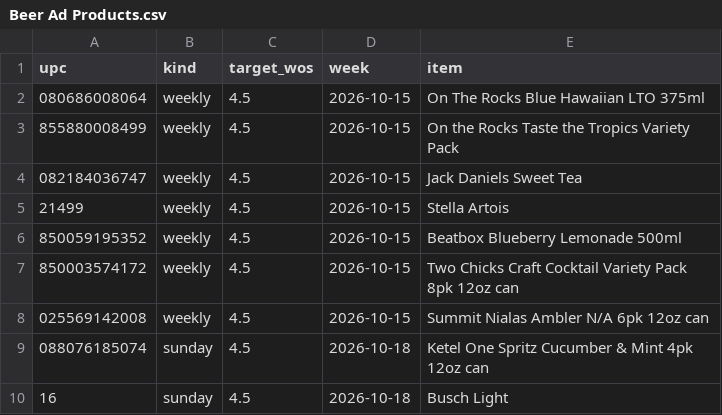
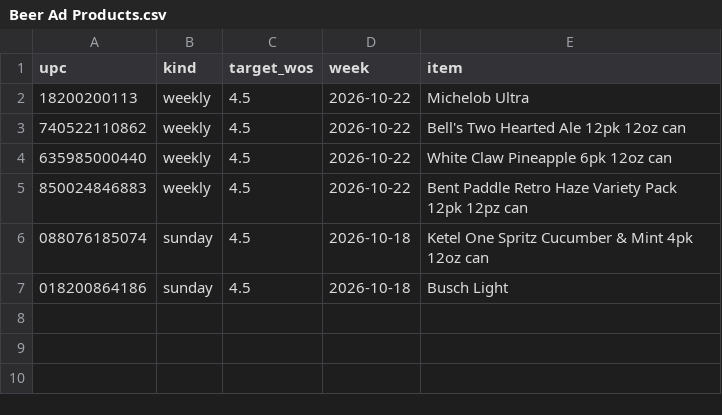
Before and after one commit to Akuklok/thc-dashboard, a CSV file: data/Beer Ad Products.csv, drawn as a sheet.

Commit message:
auto-update Beer Ad Products.csv

```diff
--- a/data/Beer Ad Products.csv
+++ b/data/Beer Ad Products.csv
@@ -1,10 +1,7 @@
 upc,kind,target_wos,week,item
-080686008064,weekly,4.5,2026-10-15,On The Rocks Blue Hawaiian LTO 375ml
-855880008499,weekly,4.5,2026-10-15,On the Rocks Taste the Tropics Variety Pack
-082184036747,weekly,4.5,2026-10-15,Jack Daniels Sweet Tea
-21499,weekly,4.5,2026-10-15,Stella Artois
-850059195352,weekly,4.5,2026-10-15,Beatbox Blueberry Lemonade 500ml
-850003574172,weekly,4.5,2026-10-15,Two Chicks Craft Cocktail Variety Pack 8pk 12oz can
-025569142008,weekly,4.5,2026-10-15,Summit Nialas Ambler N/A 6pk 12oz can
+18200200113,weekly,4.5,2026-10-22,Michelob Ultra
+740522110862,weekly,4.5,2026-10-22,Bell's Two Hearted Ale 12pk 12oz can
+635985000440,weekly,4.5,2026-10-22,White Claw Pineapple 6pk 12oz can
+850024846883,weekly,4.5,2026-10-22,Bent Paddle Retro Haze Variety Pack 12pk 12pz can
 088076185074,sunday,4.5,2026-10-18,Ketel One Spritz Cucumber & Mint 4pk 12oz can
-16,sunday,4.5,2026-10-18,Busch Light
+018200864186,sunday,4.5,2026-10-18,Busch Light
```
